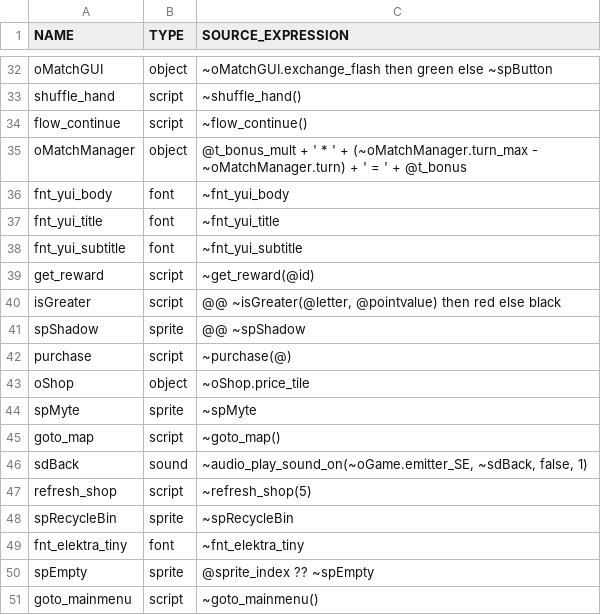
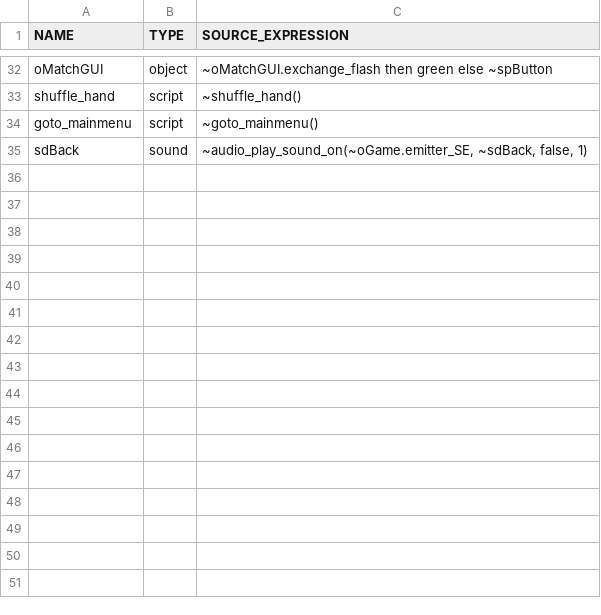
Before and after one commit to flowershoppe/Scramble, a CSV file: datafiles/logs/yui_asset_use_log.csv, drawn as a sheet; only a part is shown, gaps mark what is left out.

```diff
--- a/datafiles/logs/yui_asset_use_log.csv
+++ b/datafiles/logs/yui_asset_use_log.csv
@@ -33,19 +33,3 @@ oMatchGUI, object, "~oMatchGUI.exchange_flash then green else ~spButton"
 shuffle_hand, script, "~shuffle_hand()"
-flow_continue, script, "~flow_continue()"
-oMatchManager, object, "@t_bonus_mult + ' * ' + (~oMatchManager.turn_max - ~oMatchManager.turn) + ' = ' + @t_bonus"
-fnt_yui_body, font, "~fnt_yui_body"
-fnt_yui_title, font, "~fnt_yui_title"
-fnt_yui_subtitle, font, "~fnt_yui_subtitle"
-get_reward, script, "~get_reward(@id)"
-isGreater, script, "@@ ~isGreater(@letter, @pointvalue) then red else black"
-spShadow, sprite, "@@ ~spShadow"
-purchase, script, "~purchase(@)"
-oShop, object, "~oShop.price_tile"
-spMyte, sprite, "~spMyte"
-goto_map, script, "~goto_map()"
+goto_mainmenu, script, "~goto_mainmenu()"
 sdBack, sound, "~audio_play_sound_on(~oGame.emitter_SE, ~sdBack, false, 1)"
-refresh_shop, script, "~refresh_shop(5)"
-spRecycleBin, sprite, "~spRecycleBin"
-fnt_elektra_tiny, font, "~fnt_elektra_tiny"
-spEmpty, sprite, "@sprite_index ?? ~spEmpty"
-goto_mainmenu, script, "~goto_mainmenu()"
```
Also changed, not shown: 6 other files.
